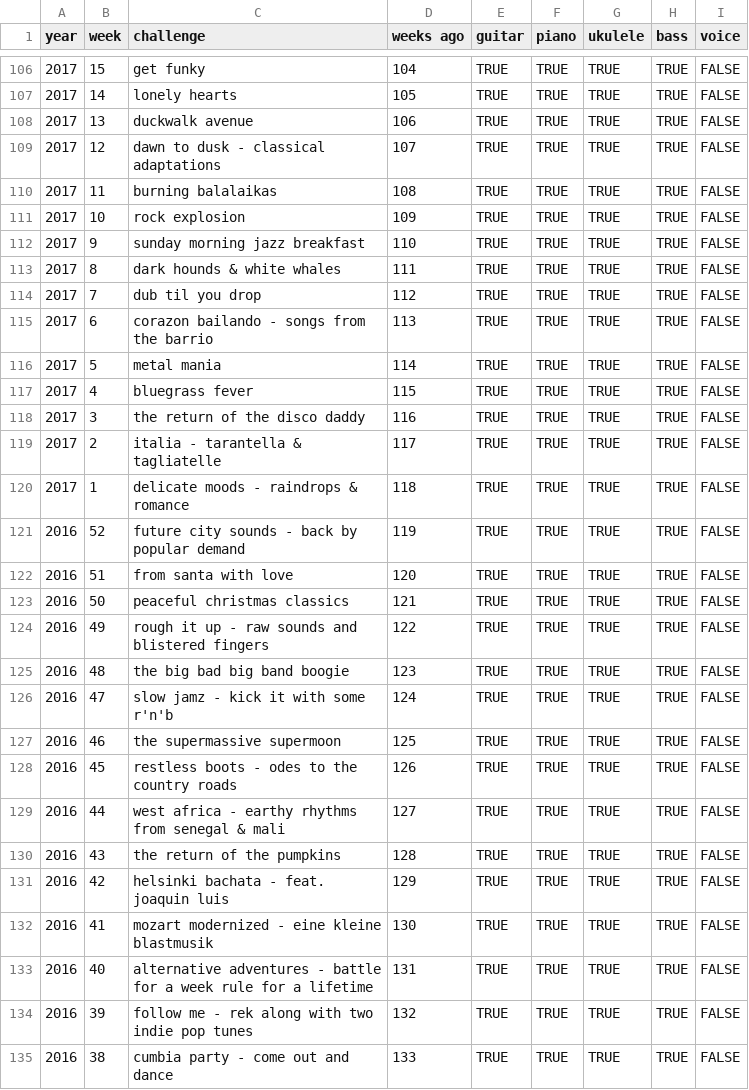
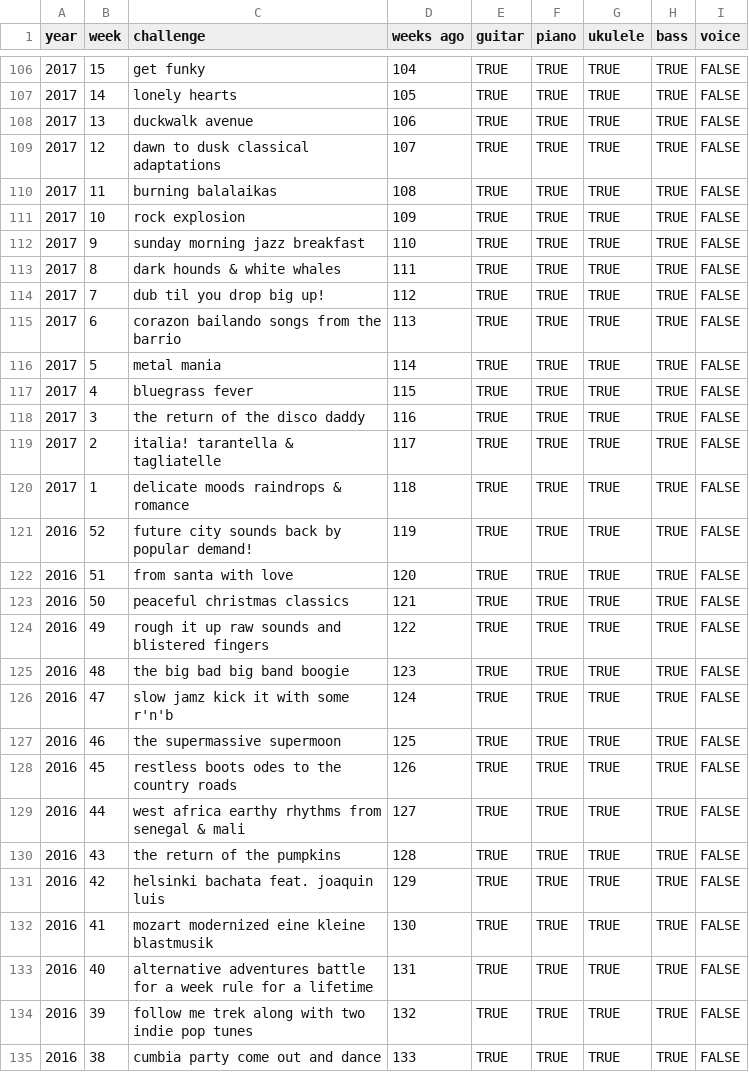
Before and after one commit to zeljkofilipin/yousician, a CSV file: challenges.csv, drawn as a sheet; only a part is shown, gaps mark what is left out; the diff covers the shown part only.

Commit message:
Minor fixes for challenge names

```diff
--- a/challenges.csv
+++ b/challenges.csv
@@ -108,3 +108,3 @@ year,week,challenge,weeks ago,guitar,piano,ukulele,bass,voice
 2017,13,duckwalk avenue,106,TRUE,TRUE,TRUE,TRUE,FALSE
-2017,12,dawn to dusk - classical adaptations,107,TRUE,TRUE,TRUE,TRUE,FALSE
+2017,12,dawn to dusk classical adaptations,107,TRUE,TRUE,TRUE,TRUE,FALSE
 2017,11,burning balalaikas,108,TRUE,TRUE,TRUE,TRUE,FALSE
@@ -113,4 +113,4 @@ year,week,challenge,weeks ago,guitar,piano,ukulele,bass,voice
 2017,8,dark hounds & white whales,111,TRUE,TRUE,TRUE,TRUE,FALSE
-2017,7,dub til you drop,112,TRUE,TRUE,TRUE,TRUE,FALSE
-2017,6,corazon bailando - songs from the barrio,113,TRUE,TRUE,TRUE,TRUE,FALSE
+2017,7,dub til you drop big up!,112,TRUE,TRUE,TRUE,TRUE,FALSE
+2017,6,corazon bailando songs from the barrio,113,TRUE,TRUE,TRUE,TRUE,FALSE
 2017,5,metal mania,114,TRUE,TRUE,TRUE,TRUE,FALSE
@@ -118,18 +118,18 @@ year,week,challenge,weeks ago,guitar,piano,ukulele,bass,voice
 2017,3,the return of the disco daddy,116,TRUE,TRUE,TRUE,TRUE,FALSE
-2017,2,italia - tarantella & tagliatelle,117,TRUE,TRUE,TRUE,TRUE,FALSE
-2017,1,delicate moods - raindrops & romance,118,TRUE,TRUE,TRUE,TRUE,FALSE
-2016,52,future city sounds - back by popular demand,119,TRUE,TRUE,TRUE,TRUE,FALSE
+2017,2,italia! tarantella & tagliatelle,117,TRUE,TRUE,TRUE,TRUE,FALSE
+2017,1,delicate moods raindrops & romance,118,TRUE,TRUE,TRUE,TRUE,FALSE
+2016,52,future city sounds back by popular demand!,119,TRUE,TRUE,TRUE,TRUE,FALSE
 2016,51,from santa with love,120,TRUE,TRUE,TRUE,TRUE,FALSE
 2016,50,peaceful christmas classics,121,TRUE,TRUE,TRUE,TRUE,FALSE
-2016,49,rough it up - raw sounds and blistered fingers,122,TRUE,TRUE,TRUE,TRUE,FALSE
+2016,49,rough it up raw sounds and blistered fingers,122,TRUE,TRUE,TRUE,TRUE,FALSE
 2016,48,the big bad big band boogie,123,TRUE,TRUE,TRUE,TRUE,FALSE
-2016,47,slow jamz - kick it with some r'n'b,124,TRUE,TRUE,TRUE,TRUE,FALSE
+2016,47,slow jamz kick it with some r'n'b,124,TRUE,TRUE,TRUE,TRUE,FALSE
 2016,46,the supermassive supermoon,125,TRUE,TRUE,TRUE,TRUE,FALSE
-2016,45,restless boots - odes to the country roads,126,TRUE,TRUE,TRUE,TRUE,FALSE
-2016,44,west africa - earthy rhythms from senegal & mali,127,TRUE,TRUE,TRUE,TRUE,FALSE
+2016,45,restless boots odes to the country roads,126,TRUE,TRUE,TRUE,TRUE,FALSE
+2016,44,west africa earthy rhythms from senegal & mali,127,TRUE,TRUE,TRUE,TRUE,FALSE
 2016,43,the return of the pumpkins,128,TRUE,TRUE,TRUE,TRUE,FALSE
-2016,42,helsinki bachata - feat. joaquin luis,129,TRUE,TRUE,TRUE,TRUE,FALSE
-2016,41,mozart modernized - eine kleine blastmusik,130,TRUE,TRUE,TRUE,TRUE,FALSE
-2016,40,alternative adventures - battle for a week rule for a lifetime,131,TRUE,TRUE,TRUE,TRUE,FALSE
-2016,39,follow me - rek along with two indie pop tunes,132,TRUE,TRUE,TRUE,TRUE,FALSE
-2016,38,cumbia party - come out and dance,133,TRUE,TRUE,TRUE,TRUE,FALSE
+2016,42,helsinki bachata feat. joaquin luis,129,TRUE,TRUE,TRUE,TRUE,FALSE
+2016,41,mozart modernized eine kleine blastmusik,130,TRUE,TRUE,TRUE,TRUE,FALSE
+2016,40,alternative adventures battle for a week rule for a lifetime,131,TRUE,TRUE,TRUE,TRUE,FALSE
+2016,39,follow me trek along with two indie pop tunes,132,TRUE,TRUE,TRUE,TRUE,FALSE
+2016,38,cumbia party come out and dance,133,TRUE,TRUE,TRUE,TRUE,FALSE
```
Also changed, not shown: 68 edited cells elsewhere in this file.
